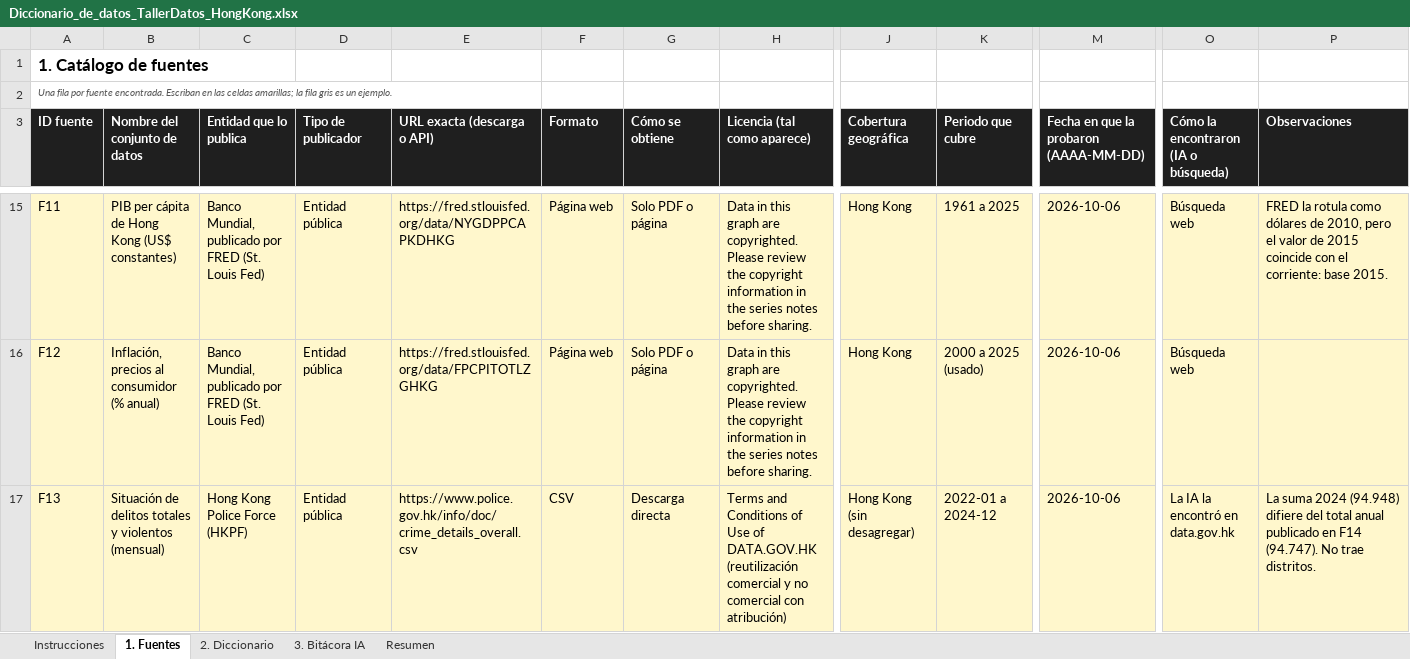
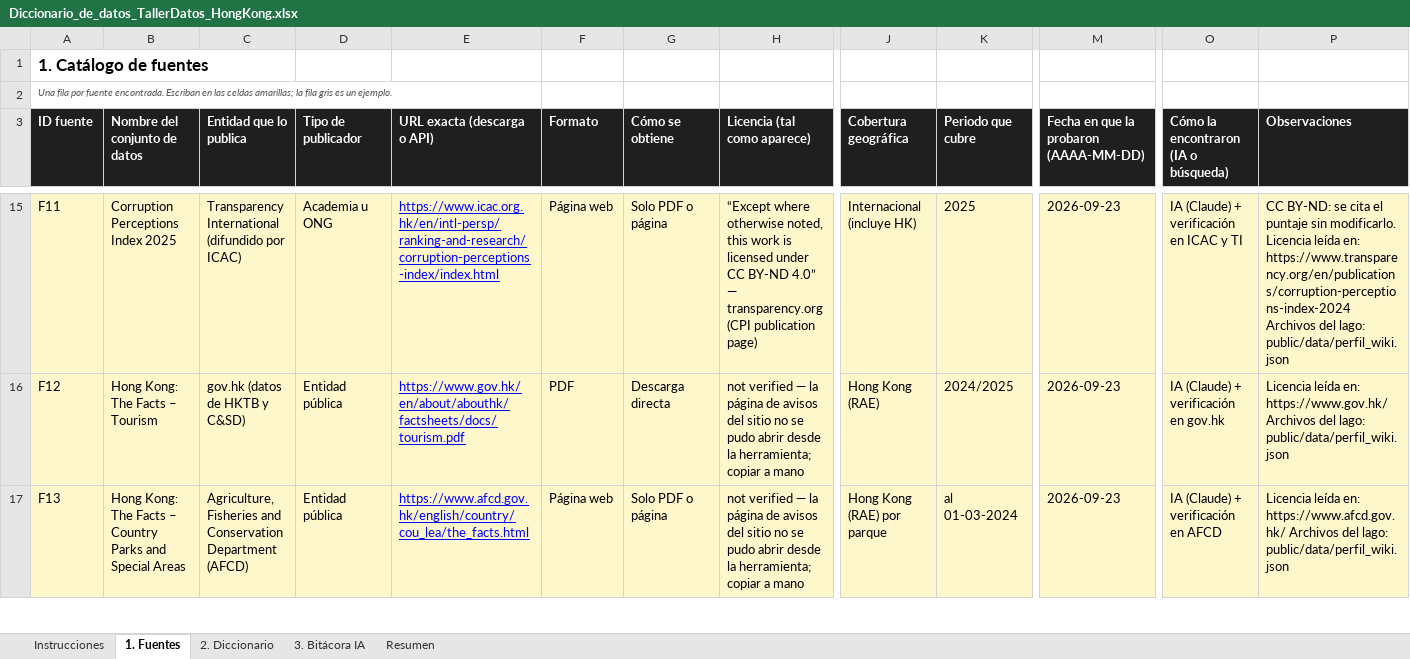
Before and after one commit to ManuelArenas1/Hong-Kong-gmdigital, an Excel workbook: catalogo/Diccionario_de_datos_TallerDatos_HongKong.xlsx, sheet 1. Fuentes, drawn as a sheet; only a part is shown, gaps mark what is left out; values as stored, in another font and other column widths than the file's, no borders; the diff covers the shown part only; the diff names each change by its address in the sheet, - before the commit and + after, or states it on an @@ line.

```diff
--- a/catalogo/Diccionario_de_datos_TallerDatos_HongKong.xlsx (sheet 1. Fuentes)
+++ b/catalogo/Diccionario_de_datos_TallerDatos_HongKong.xlsx (sheet 1. Fuentes)
-B15 (Nombre del conjunto de datos): PIB per cápita de Hong Kong (US$ constantes)
+B15 (Nombre del conjunto de datos): Corruption Perceptions Index 2025
-C15 (Entidad que lo publica): Banco Mundial, publicado por FRED (St. Louis Fed)
+C15 (Entidad que lo publica): Transparency International (difundido por ICAC)
-D15 (Tipo de publicador): Entidad pública
+D15 (Tipo de publicador): Academia u ONG
@@ E15:E17 underline: off → on, text colour: black → #0000FF @@
-E15 (URL exacta (descarga o API)): https://fred.stlouisfed.org/data/NYGDPPCAPKDHKG
+E15 (URL exacta (descarga o API)): https://www.icac.org.hk/en/intl-persp/ranking-and-research/corruption-perceptions-index/index.html
-H15 (Licencia (tal como aparece)): Data in this graph are copyrighted. Please review the copyright information in the series notes before sharing.
+H15 (Licencia (tal como aparece)): “Except where otherwise noted, this work is licensed under CC BY-ND 4.0” — transparency.org (CPI publication page)
-J15 (Cobertura geográfica): Hong Kong
+J15 (Cobertura geográfica): Internacional (incluye HK)
-K15 (Periodo que cubre): 1961 a 2025
+K15 (Periodo que cubre): 2025
-M15:M17: 2026-10-06
+M15:M17: 2026-09-23
-O15: Búsqueda web
+O15: IA (Claude) + verificación en ICAC y TI
-P15 (Observaciones): FRED la rotula como dólares de 2010, pero el valor de 2015 coincide con el corriente: base 2015.
+P15 (Observaciones): CC BY-ND: se cita el puntaje sin modificarlo. Licencia leída en: https://www.transparency.org/en/publications/corruption-perceptions-index-2024 Archivos del lago: public/data/perfil_wiki.json
-B16 (Nombre del conjunto de datos): Inflación, precios al consumidor (% anual)
+B16 (Nombre del conjunto de datos): Hong Kong: The Facts – Tourism
-C16 (Entidad que lo publica): Banco Mundial, publicado por FRED (St. Louis Fed)
+C16 (Entidad que lo publica): gov.hk (datos de HKTB y C&SD)
-E16 (URL exacta (descarga o API)): https://fred.stlouisfed.org/data/FPCPITOTLZGHKG
+E16 (URL exacta (descarga o API)): https://www.gov.hk/en/about/abouthk/factsheets/docs/tourism.pdf
-F16 (Formato): Página web
+F16 (Formato): PDF
-G16 (Cómo se obtiene): Solo PDF o página
+G16 (Cómo se obtiene): Descarga directa
-H16 (Licencia (tal como aparece)): Data in this graph are copyrighted. Please review the copyright information in the series notes before sharing.
+H16 (Licencia (tal como aparece)): not verified — la página de avisos del sitio no se pudo abrir desde la herramienta; copiar a mano
-J16 (Cobertura geográfica): Hong Kong
+J16 (Cobertura geográfica): Hong Kong (RAE)
-K16 (Periodo que cubre): 2000 a 2025 (usado)
+K16 (Periodo que cubre): 2024/2025
-O16: Búsqueda web
+O16: IA (Claude) + verificación en gov.hk
-P16 (Observaciones): (empty)
+P16 (Observaciones): Licencia leída en: https://www.gov.hk/ Archivos del lago: public/data/perfil_wiki.json
-B17 (Nombre del conjunto de datos): Situación de delitos totales y violentos (mensual)
+B17 (Nombre del conjunto de datos): Hong Kong: The Facts – Country Parks and Special Areas
-C17 (Entidad que lo publica): Hong Kong Police Force (HKPF)
+C17 (Entidad que lo publica): Agriculture, Fisheries and Conservation Department (AFCD)
-E17 (URL exacta (descarga o API)): https://www.police.gov.hk/info/doc/crime_details_overall.csv
+E17 (URL exacta (descarga o API)): https://www.afcd.gov.hk/english/country/cou_lea/the_facts.html
-F17 (Formato): CSV
+F17 (Formato): Página web
-G17 (Cómo se obtiene): Descarga directa
+G17 (Cómo se obtiene): Solo PDF o página
-H17 (Licencia (tal como aparece)): Terms and Conditions of Use of DATA.GOV.HK (reutilización comercial y no comercial con atribución)
+H17 (Licencia (tal como aparece)): not verified — la página de avisos del sitio no se pudo abrir desde la herramienta; copiar a mano
-J17 (Cobertura geográfica): Hong Kong (sin desagregar)
+J17 (Cobertura geográfica): Hong Kong (RAE) por parque
-K17 (Periodo que cubre): 2022-01 a 2024-12
+K17 (Periodo que cubre): al 01-03-2024
-O17: La IA la encontró en data.gov.hk
+O17: IA (Claude) + verificación en AFCD
-P17 (Observaciones): La suma 2024 (94.948) difiere del total anual publicado en F14 (94.747). No trae distritos.
+P17 (Observaciones): Licencia leída en: https://www.afcd.gov.hk/ Archivos del lago: public/data/perfil_wiki.json
```
Also changed, not shown: 18 added rows, 1 removed row, 303 edited cells and cell formats elsewhere in this sheet, sheet 2. Diccionario, sheet 3. Bitácora IA, sheet Resumen, sheet Instrucciones, 28 other files.
